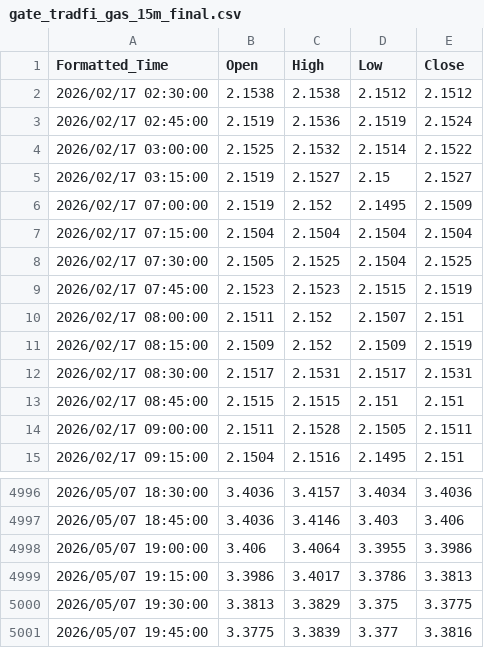
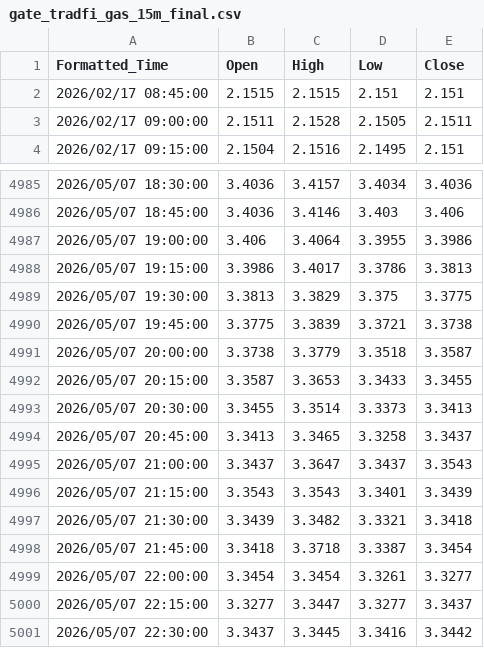
Before and after one commit to evan7646-cloud/Download_Gate_Gasoline_price, a CSV file: gate_tradfi_gas_15m_final.csv, drawn as a sheet; only a part is shown, gaps mark what is left out.

```diff
--- a/gate_tradfi_gas_15m_final.csv
+++ b/gate_tradfi_gas_15m_final.csv
@@ -1,13 +1,2 @@
 Formatted_Time,Open,High,Low,Close
-2026/02/17 02:30:00,2.1538,2.1538,2.1512,2.1512
-2026/02/17 02:45:00,2.1519,2.1536,2.1519,2.1524
-2026/02/17 03:00:00,2.1525,2.1532,2.1514,2.1522
-2026/02/17 03:15:00,2.1519,2.1527,2.15,2.1527
-2026/02/17 07:00:00,2.1519,2.152,2.1495,2.1509
-2026/02/17 07:15:00,2.1504,2.1504,2.1504,2.1504
-2026/02/17 07:30:00,2.1505,2.1525,2.1504,2.1525
-2026/02/17 07:45:00,2.1523,2.1523,2.1515,2.1519
-2026/02/17 08:00:00,2.1511,2.152,2.1507,2.151
-2026/02/17 08:15:00,2.1509,2.152,2.1509,2.1519
-2026/02/17 08:30:00,2.1517,2.1531,2.1517,2.1531
 2026/02/17 08:45:00,2.1515,2.1515,2.151,2.151
@@ -5000,2 +4989,13 @@ Formatted_Time,Open,High,Low,Close
 2026/05/07 19:30:00,3.3813,3.3829,3.375,3.3775
-2026/05/07 19:45:00,3.3775,3.3839,3.377,3.3816
+2026/05/07 19:45:00,3.3775,3.3839,3.3721,3.3738
+2026/05/07 20:00:00,3.3738,3.3779,3.3518,3.3587
+2026/05/07 20:15:00,3.3587,3.3653,3.3433,3.3455
+2026/05/07 20:30:00,3.3455,3.3514,3.3373,3.3413
+2026/05/07 20:45:00,3.3413,3.3465,3.3258,3.3437
+2026/05/07 21:00:00,3.3437,3.3647,3.3437,3.3543
+2026/05/07 21:15:00,3.3543,3.3543,3.3401,3.3439
+2026/05/07 21:30:00,3.3439,3.3482,3.3321,3.3418
+2026/05/07 21:45:00,3.3418,3.3718,3.3387,3.3454
+2026/05/07 22:00:00,3.3454,3.3454,3.3261,3.3277
+2026/05/07 22:15:00,3.3277,3.3447,3.3277,3.3437
+2026/05/07 22:30:00,3.3437,3.3445,3.3416,3.3442
```
Also changed, not shown: gate_tradfi_gas_15m.csv, gate_tradfi_gas_1h.csv, 9 other files.
